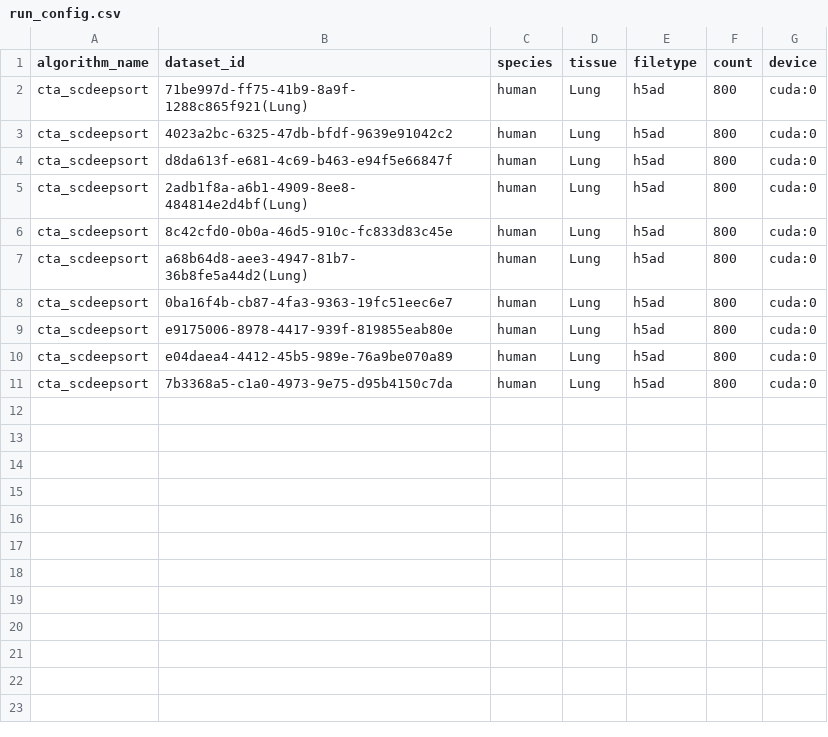
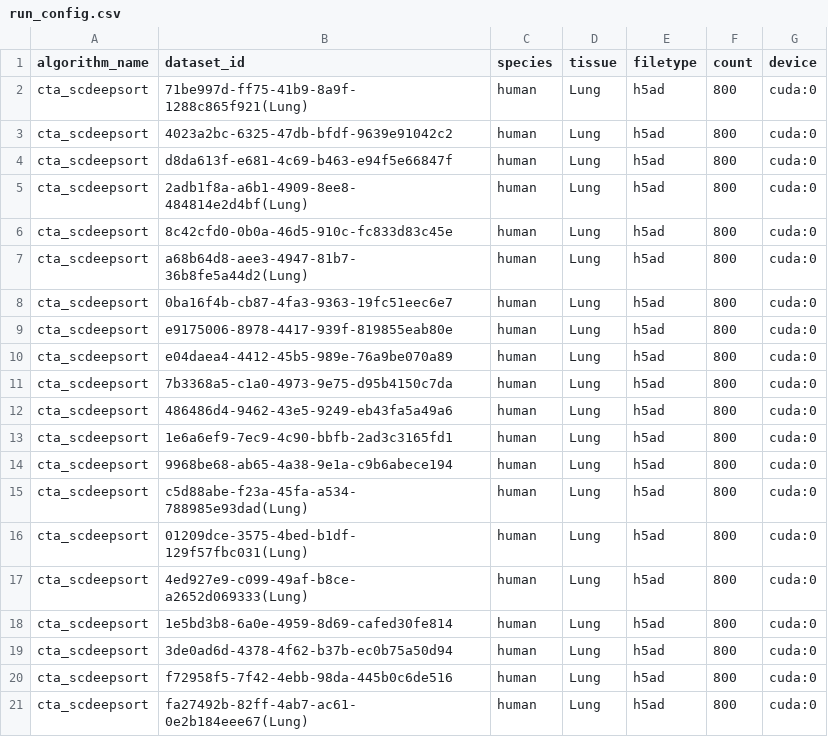
Before and after one commit to OmicsML/dance, a CSV file: examples/atlas/config/run_config.csv, drawn as a sheet; the diff names each change by its address in the sheet, - before the commit and + after, or states it on an @@ line.

Commit message:
update ans

```diff
--- a/examples/atlas/config/run_config.csv
+++ b/examples/atlas/config/run_config.csv
+row 12: cta_scdeepsort | 486486d4-9462-43e5-9249-eb43fa5a49a6 | human | Lung | h5ad | 800 | cuda:0
+row 13: cta_scdeepsort | 1e6a6ef9-7ec9-4c90-bbfb-2ad3c3165fd1 | human | Lung | h5ad | 800 | cuda:0
+row 14: cta_scdeepsort | 9968be68-ab65-4a38-9e1a-c9b6abece194 | human | Lung | h5ad | 800 | cuda:0
+row 15: cta_scdeepsort | c5d88abe-f23a-45fa-a534-788985e93dad(Lung) | human | Lung | h5ad | 800 | cuda:0
+row 16: cta_scdeepsort | 01209dce-3575-4bed-b1df-129f57fbc031(Lung) | human | Lung | h5ad | 800 | cuda:0
+row 17: cta_scdeepsort | 4ed927e9-c099-49af-b8ce-a2652d069333(Lung) | human | Lung | h5ad | 800 | cuda:0
+row 18: cta_scdeepsort | 1e5bd3b8-6a0e-4959-8d69-cafed30fe814 | human | Lung | h5ad | 800 | cuda:0
+row 19: cta_scdeepsort | 3de0ad6d-4378-4f62-b37b-ec0b75a50d94 | human | Lung | h5ad | 800 | cuda:0
+row 20: cta_scdeepsort | f72958f5-7f42-4ebb-98da-445b0c6de516 | human | Lung | h5ad | 800 | cuda:0
+row 21: cta_scdeepsort | fa27492b-82ff-4ab7-ac61-0e2b184eee67(Lung) | human | Lung | h5ad | 800 | cuda:0
```
